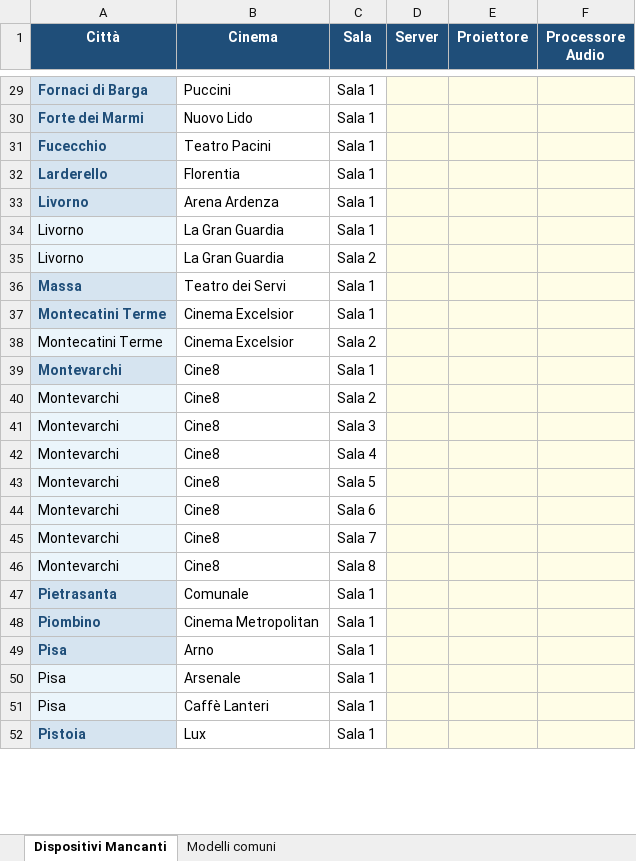
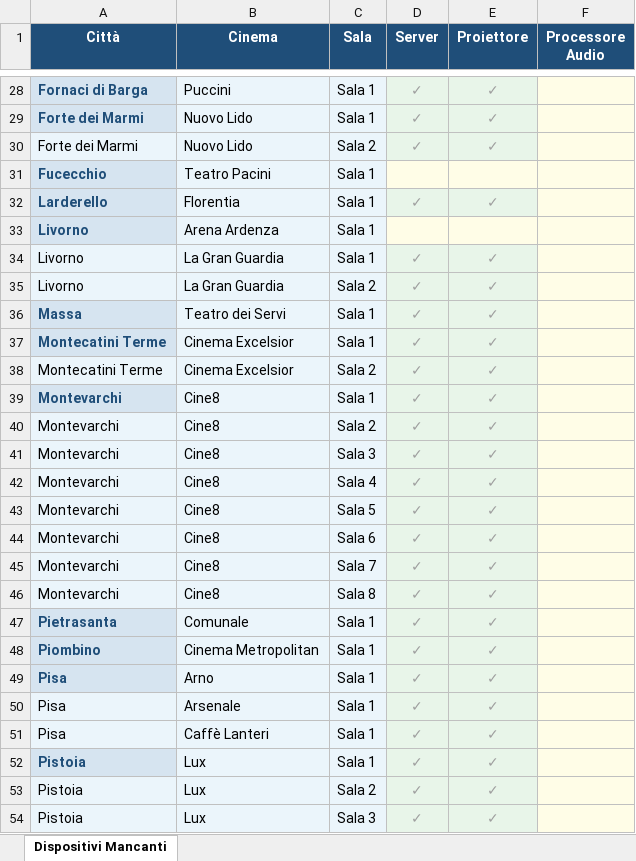
Before and after one commit to Roccotot/Support-Tool, an Excel workbook: dispositivi_mancanti.xlsx, sheet Dispositivi Mancanti, drawn as a sheet; only a part is shown, gaps mark what is left out; values as stored, in another font and other column widths than the file's, no borders; addresses are those after the commit; the diff covers the shown part only; the diff names each change by its address in the sheet, - before the commit and + after, or states it on an @@ line.

```diff
--- a/dispositivi_mancanti.xlsx (sheet Dispositivi Mancanti)
+++ b/dispositivi_mancanti.xlsx (sheet Dispositivi Mancanti)
-sheet tab: Modelli comuni
-B28:C29 fill: none
+B28:C29 fill: #EBF5FB
-D28:D29 (Server): (empty)
+D28:D29 (Server): ✓
-E28:E29 (Proiettore): (empty)
+E28:E29 (Proiettore): ✓
+row 30: Forte dei Marmi | Nuovo Lido | Sala 2 | ✓ | ✓
-B31:C52 fill: none
+B31:C52 fill: #EBF5FB
-D32 (Server): (empty)
+D32 (Server): ✓
-E32 (Proiettore): (empty)
+E32 (Proiettore): ✓
-D34:D52 (Server): (empty)
+D34:D52 (Server): ✓
-E34:E52 (Proiettore): (empty)
+E34:E52 (Proiettore): ✓
+row 53: Pistoia | Lux | Sala 2 | ✓ | ✓
+row 54: Pistoia | Lux | Sala 3 | ✓ | ✓
```
Also changed, not shown: 6 added rows, 3 removed rows, 76 edited cells and cell formats elsewhere in this sheet.
